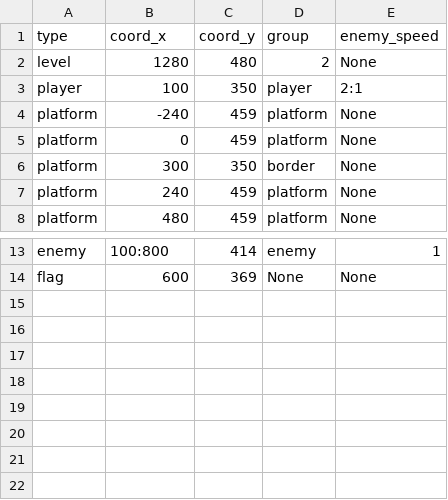
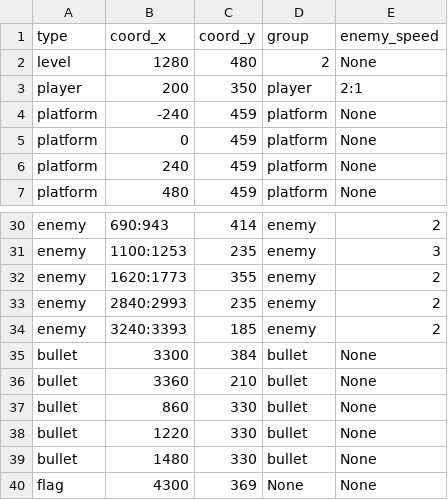
Before and after one commit to RomoR11/Project_PyGame, a CSV file: data/level_2.csv, drawn as a sheet; only a part is shown, gaps mark what is left out; the diff covers the shown part only.

```diff
--- a/data/level_2.csv
+++ b/data/level_2.csv
@@ -2,6 +2,5 @@ type;coord_x;coord_y;group;enemy_speed
 "level";1280;480;2;None
-"player";100;350;player;2:1
+"player";200;350;player;2:1
 "platform";-240;459;platform;None
 "platform";0;459;platform;None
-"platform";300;350;border;None
 "platform";240;459;platform;None
@@ -13,2 +30,11 @@ type;coord_x;coord_y;group;enemy_speed
-"enemy";100:800;414;enemy;1
-"flag";600;369;None;None
+"enemy";690:943;414;enemy;2
+"enemy";1100:1253;235;enemy;3
+"enemy";1620:1773;355;enemy;2
+"enemy";2840:2993;235;enemy;2
+"enemy";3240:3393;185;enemy;2
+"bullet";3300;384;bullet;None
+"bullet";3360;210;bullet;None
+"bullet";860;330;bullet;None
+"bullet";1220;330;bullet;None
+"bullet";1480;330;bullet;None
+"flag";4300;369;None;None
```
Also changed, not shown: 18 added rows and 2 edited cells elsewhere in this file, data/level.csv, data/level_3.csv, 4 other files.
